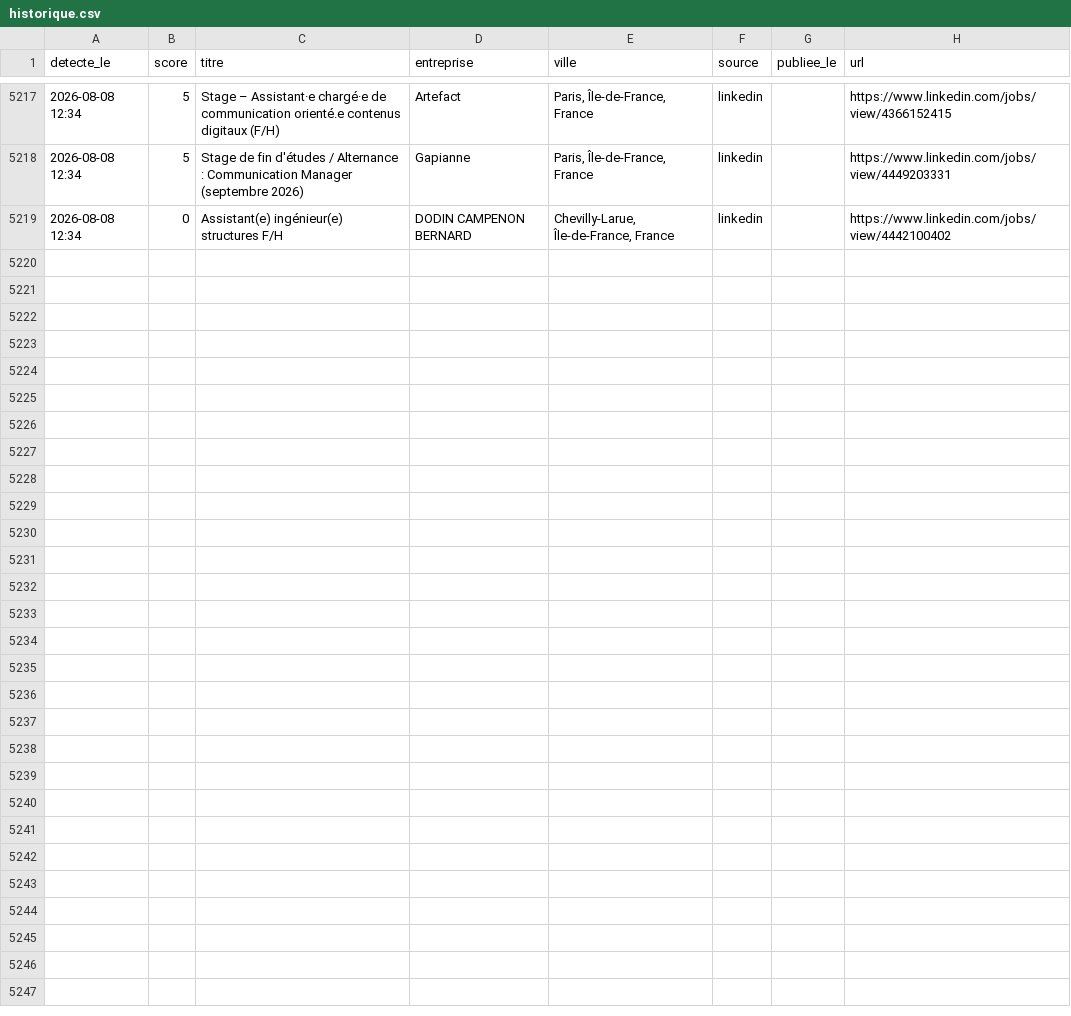
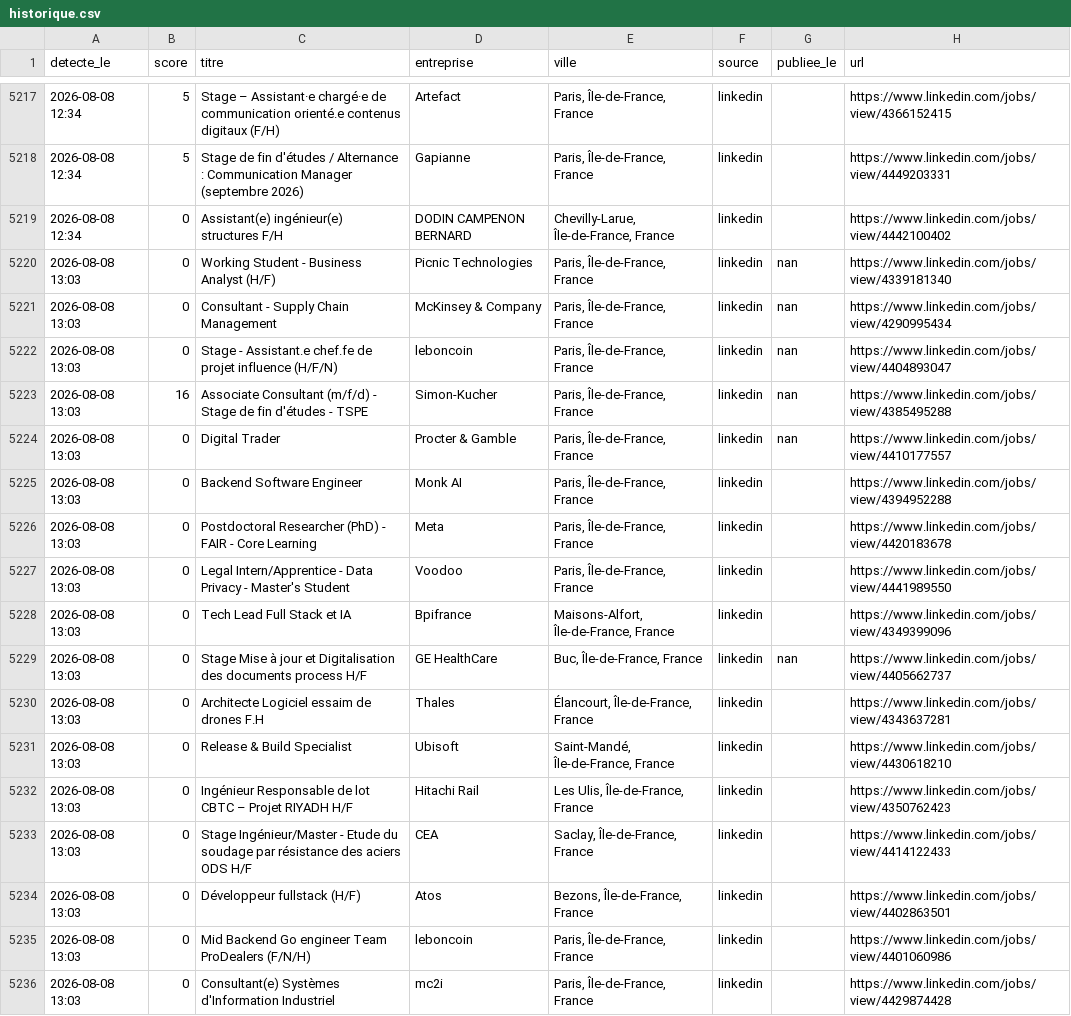
Before and after one commit to RaoufKessouar/job-radar, a CSV file: historique.csv, drawn as a sheet; only a part is shown, gaps mark what is left out; the diff names each change by its address in the sheet, - before the commit and + after, or states it on an @@ line.

```diff
--- a/historique.csv
+++ b/historique.csv
+row 5220: 2026-08-08 13:03 | 0 | Working Student - Business Analyst (H/F) | Picnic Technologies | Paris, Île-de-France, France | linkedin | nan | https://www.linkedin.com/jobs/view/4339181340
+row 5221: 2026-08-08 13:03 | 0 | Consultant - Supply Chain Management | McKinsey & Company | Paris, Île-de-France, France | linkedin | nan | https://www.linkedin.com/jobs/view/4290995434
+row 5222: 2026-08-08 13:03 | 0 | Stage - Assistant.e chef.fe de projet influence (H/F/N) | leboncoin | Paris, Île-de-France, France | linkedin | nan | https://www.linkedin.com/jobs/view/4404893047
+row 5223: 2026-08-08 13:03 | 16 | Associate Consultant (m/f/d) - Stage de fin d'études - TSPE | Simon-Kucher | Paris, Île-de-France, France | linkedin | nan | https://www.linkedin.com/jobs/view/4385495288
+row 5224: 2026-08-08 13:03 | 0 | Digital Trader | Procter & Gamble | Paris, Île-de-France, France | linkedin | nan | https://www.linkedin.com/jobs/view/4410177557
+row 5225: 2026-08-08 13:03 | 0 | Backend Software Engineer | Monk AI | Paris, Île-de-France, France | linkedin |  | https://www.linkedin.com/jobs/view/4394952288
+row 5226: 2026-08-08 13:03 | 0 | Postdoctoral Researcher (PhD) - FAIR - Core Learning | Meta | Paris, Île-de-France, France | linkedin |  | https://www.linkedin.com/jobs/view/4420183678
+row 5227: 2026-08-08 13:03 | 0 | Legal Intern/Apprentice - Data Privacy - Master's Student | Voodoo | Paris, Île-de-France, France | linkedin |  | https://www.linkedin.com/jobs/view/4441989550
+row 5228: 2026-08-08 13:03 | 0 | Tech Lead Full Stack et IA | Bpifrance | Maisons-Alfort, Île-de-France, France | linkedin |  | https://www.linkedin.com/jobs/view/4349399096
+row 5229: 2026-08-08 13:03 | 0 | Stage Mise à jour et Digitalisation des documents process H/F | GE HealthCare | Buc, Île-de-France, France | linkedin | nan | https://www.linkedin.com/jobs/view/4405662737
+row 5230: 2026-08-08 13:03 | 0 | Architecte Logiciel essaim de drones F.H | Thales | Élancourt, Île-de-France, France | linkedin |  | https://www.linkedin.com/jobs/view/4343637281
+row 5231: 2026-08-08 13:03 | 0 | Release & Build Specialist | Ubisoft | Saint-Mandé, Île-de-France, France | linkedin |  | https://www.linkedin.com/jobs/view/4430618210
+row 5232: 2026-08-08 13:03 | 0 | Ingénieur Responsable de lot CBTC – Projet RIYADH H/F | Hitachi Rail | Les Ulis, Île-de-France, France | linkedin |  | https://www.linkedin.com/jobs/view/4350762423
+row 5233: 2026-08-08 13:03 | 0 | Stage Ingénieur/Master - Etude du soudage par résistance des aciers ODS H/F | CEA | Saclay, Île-de-France, France | linkedin |  | https://www.linkedin.com/jobs/view/4414122433
+row 5234: 2026-08-08 13:03 | 0 | Développeur fullstack (H/F) | Atos | Bezons, Île-de-France, France | linkedin |  | https://www.linkedin.com/jobs/view/4402863501
+row 5235: 2026-08-08 13:03 | 0 | Mid Backend Go engineer Team ProDealers (F/N/H) | leboncoin | Paris, Île-de-France, France | linkedin |  | https://www.linkedin.com/jobs/view/4401060986
+row 5236: 2026-08-08 13:03 | 0 | Consultant(e) Systèmes d'Information Industriel | mc2i | Paris, Île-de-France, France | linkedin |  | https://www.linkedin.com/jobs/view/4429874428
```
Also changed, not shown: 1 other file.
